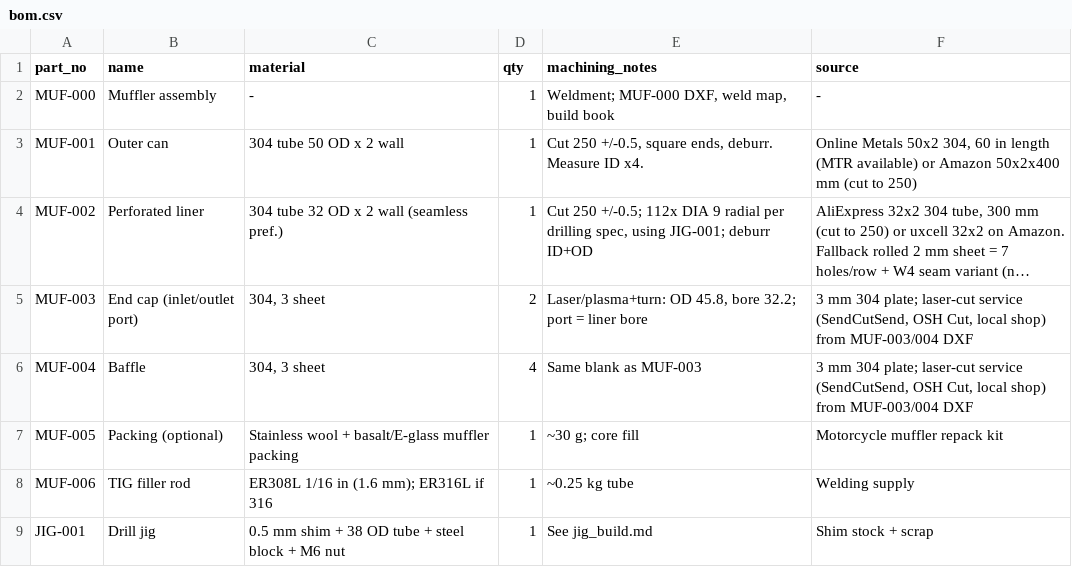
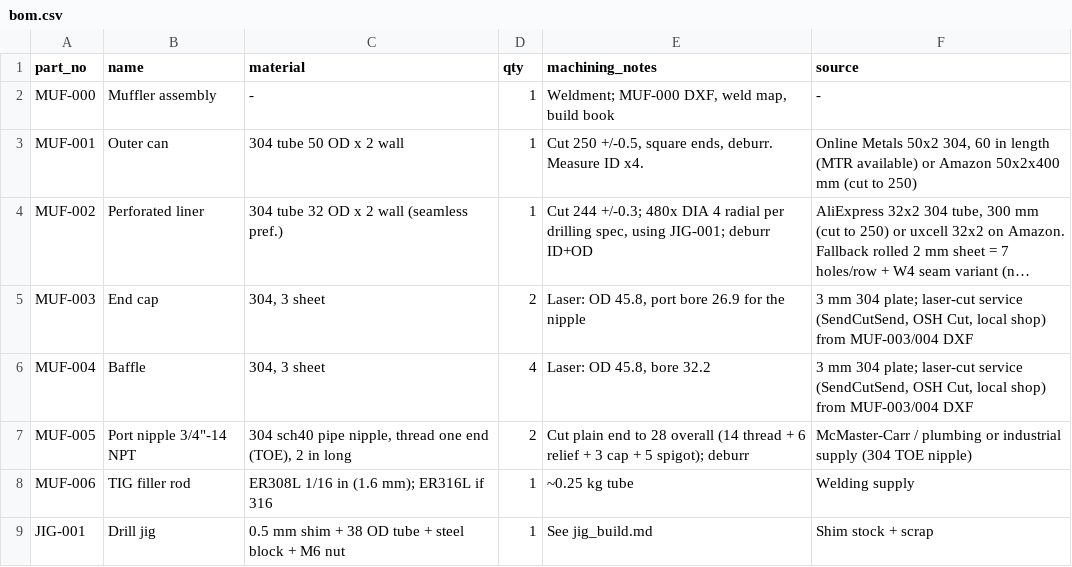
Before and after one commit to hunterchev/baffle-muffler, a CSV file: out/bom.csv, drawn as a sheet; long unchanged cells end in …; the diff names each change by its address in the sheet, - before the commit and + after, or states it on an @@ line.

```diff
--- a/out/bom.csv
+++ b/out/bom.csv
-E4 (machining_notes): Cut 250 +/-0.5; 112x DIA 9 radial per…
+E4 (machining_notes): Cut 244 +/-0.3; 480x DIA 4 radial per…
-B5 (name): End cap (inlet/outlet port)
+B5 (name): End cap
-E5 (machining_notes): Laser/plasma+turn: OD 45.8, bore 32.2; port = liner bore
+E5 (machining_notes): Laser: OD 45.8, port bore 26.9 for the nipple
-E6 (machining_notes): Same blank as MUF-003
+E6 (machining_notes): Laser: OD 45.8, bore 32.2
-B7 (name): Packing (optional)
+B7 (name): Port nipple 3/4"-14 NPT
-C7 (material): Stainless wool + basalt/E-glass muffler packing
+C7 (material): 304 sch40 pipe nipple, thread one end (TOE), 2 in long
-D7 (qty): 1
+D7 (qty): 2
-E7 (machining_notes): ~30 g; core fill
+E7 (machining_notes): Cut plain end to 28 overall (14 thread + 6 relief + 3 cap + 5 spigot); deburr
-F7 (source): Motorcycle muffler repack kit
+F7 (source): McMaster-Carr / plumbing or industrial supply (304 TOE nipple)
```
Also changed, not shown: out/handoff/bom.csv, 17 other files.
